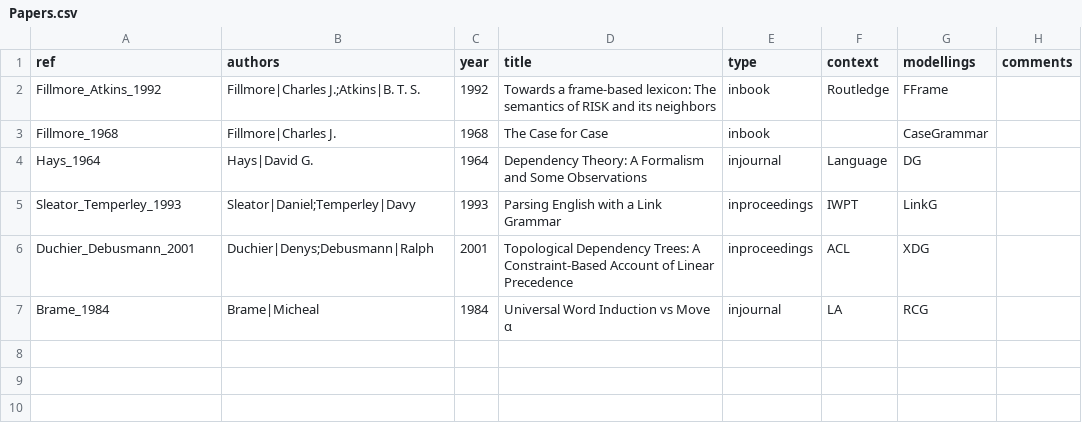
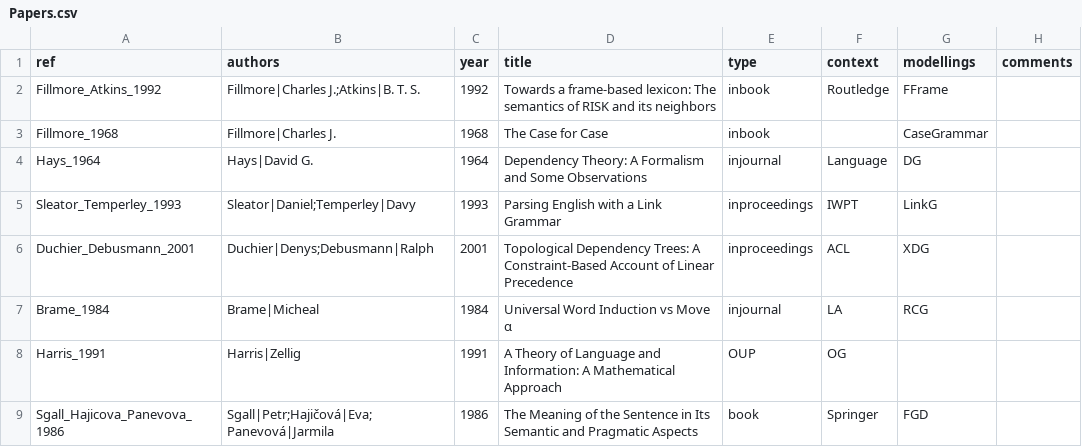
Before and after one commit to Valentin-D-Richard/CL-Benchmarking, a CSV file: Papers.csv, drawn as a sheet.

Commit message:
Update Papers.csv

```diff
--- a/Papers.csv
+++ b/Papers.csv
@@ -7 +7,3 @@ Duchier_Debusmann_2001,Duchier|Denys;Debusmann|Ralph,2001,"Topological Dependenc
 Brame_1984,Brame|Micheal,1984,"Universal Word Induction vs Move α",injournal,LA,RCG,""
+Harris_1991,Harris|Zellig,1991,"A Theory of Language and Information: A Mathematical Approach",OUP,OG,""
+Sgall_Hajicova_Panevova_1986,Sgall|Petr;Hajičová|Eva;Panevová|Jarmila,1986,"The Meaning of the Sentence in Its Semantic and Pragmatic Aspects",book,Springer,FGD,""
```
